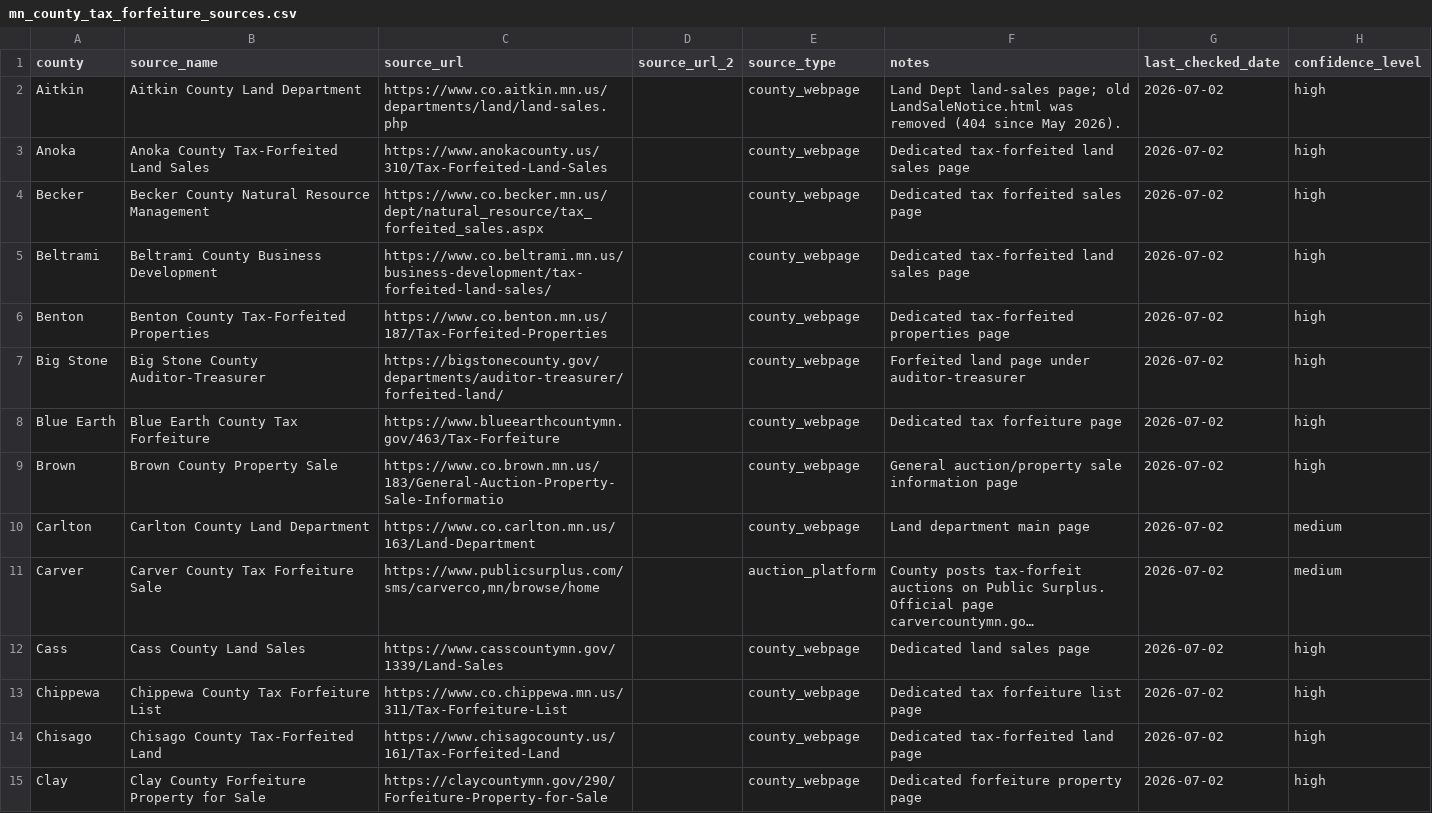
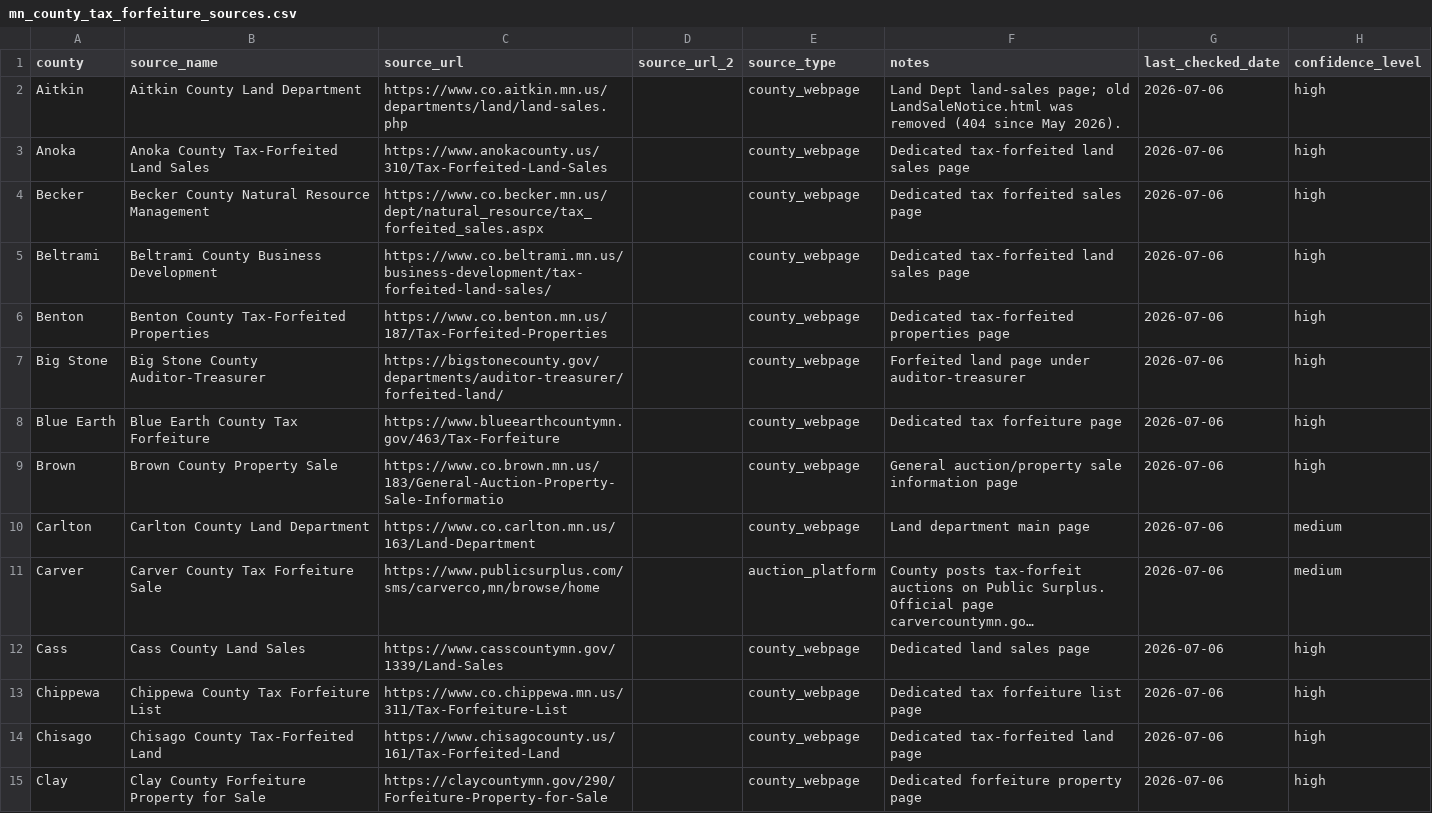
Before and after one commit to hunterpogo/mn-tax-forfeiture-tracker, a CSV file: mn_county_tax_forfeiture_sources.csv, drawn as a sheet; only a part is shown; long unchanged cells end in …; the diff covers the shown part only; the diff names each change by its address in the sheet, - before the commit and + after, or states it on an @@ line.

```diff
--- a/mn_county_tax_forfeiture_sources.csv
+++ b/mn_county_tax_forfeiture_sources.csv
-G2:G15 (last_checked_date): 2026-07-02
+G2:G15 (last_checked_date): 2026-07-06
```
Also changed, not shown: 76 edited cells elsewhere in this file, 4 other files.
